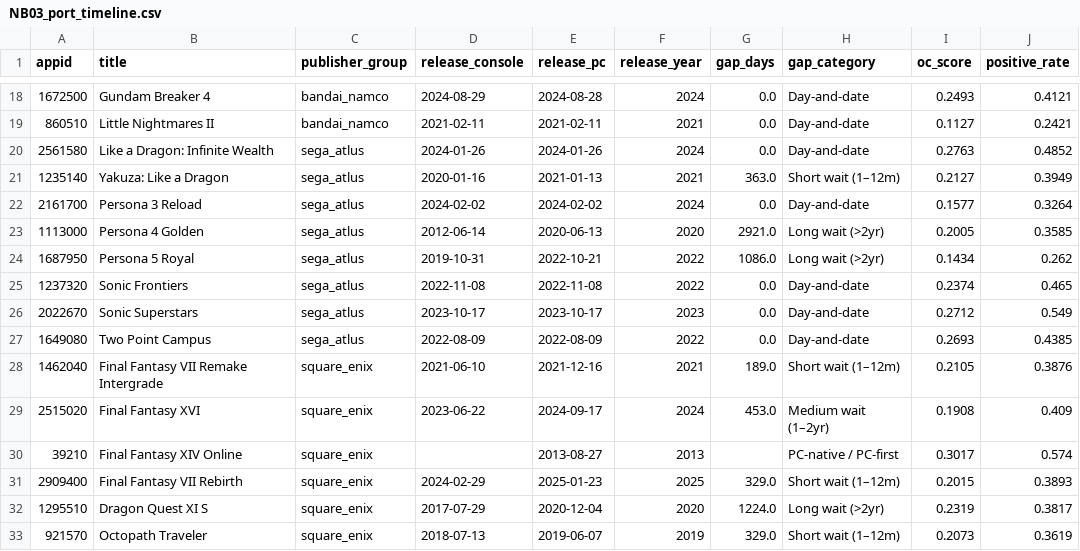
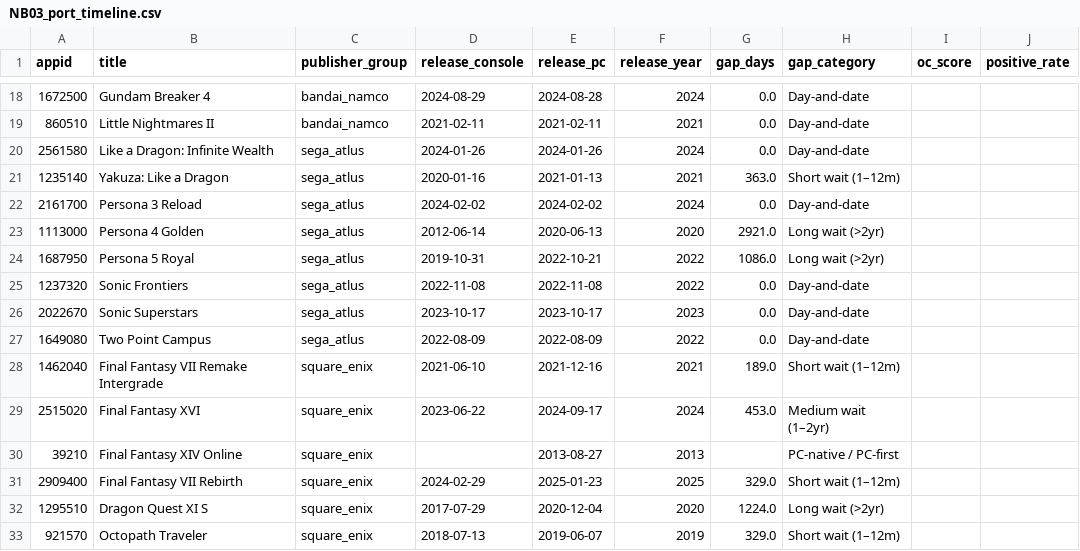
Before and after one commit to Stan-DS-Z/gaming-platform-shift, a CSV file: data/processed/NB03_port_timeline.csv, drawn as a sheet; only a part is shown, gaps mark what is left out; the diff covers the shown part only.

```diff
--- a/data/processed/NB03_port_timeline.csv
+++ b/data/processed/NB03_port_timeline.csv
@@ -18,16 +18,16 @@ appid,title,publisher_group,release_console,release_pc,release_year,gap_days,gap
-1672500,Gundam Breaker 4,bandai_namco,2024-08-29,2024-08-28,2024,0.0,Day-and-date,0.2493,0.4121
-860510,Little Nightmares II,bandai_namco,2021-02-11,2021-02-11,2021,0.0,Day-and-date,0.1127,0.2421
-2561580,Like a Dragon: Infinite Wealth,sega_atlus,2024-01-26,2024-01-26,2024,0.0,Day-and-date,0.2763,0.4852
-1235140,Yakuza: Like a Dragon,sega_atlus,2020-01-16,2021-01-13,2021,363.0,Short wait (1–12m),0.2127,0.3949
-2161700,Persona 3 Reload,sega_atlus,2024-02-02,2024-02-02,2024,0.0,Day-and-date,0.1577,0.3264
-1113000,Persona 4 Golden,sega_atlus,2012-06-14,2020-06-13,2020,2921.0,Long wait (>2yr),0.2005,0.3585
-1687950,Persona 5 Royal,sega_atlus,2019-10-31,2022-10-21,2022,1086.0,Long wait (>2yr),0.1434,0.262
-1237320,Sonic Frontiers,sega_atlus,2022-11-08,2022-11-08,2022,0.0,Day-and-date,0.2374,0.465
-2022670,Sonic Superstars,sega_atlus,2023-10-17,2023-10-17,2023,0.0,Day-and-date,0.2712,0.549
-1649080,Two Point Campus,sega_atlus,2022-08-09,2022-08-09,2022,0.0,Day-and-date,0.2693,0.4385
-1462040,Final Fantasy VII Remake Intergrade,square_enix,2021-06-10,2021-12-16,2021,189.0,Short wait (1–12m),0.2105,0.3876
-2515020,Final Fantasy XVI,square_enix,2023-06-22,2024-09-17,2024,453.0,Medium wait (1–2yr),0.1908,0.409
-39210,Final Fantasy XIV Online,square_enix,,2013-08-27,2013,,PC-native / PC-first,0.3017,0.574
-2909400,Final Fantasy VII Rebirth,square_enix,2024-02-29,2025-01-23,2025,329.0,Short wait (1–12m),0.2015,0.3893
-1295510,Dragon Quest XI S,square_enix,2017-07-29,2020-12-04,2020,1224.0,Long wait (>2yr),0.2319,0.3817
-921570,Octopath Traveler,square_enix,2018-07-13,2019-06-07,2019,329.0,Short wait (1–12m),0.2073,0.3619
+1672500,Gundam Breaker 4,bandai_namco,2024-08-29,2024-08-28,2024,0.0,Day-and-date,,
+860510,Little Nightmares II,bandai_namco,2021-02-11,2021-02-11,2021,0.0,Day-and-date,,
+2561580,Like a Dragon: Infinite Wealth,sega_atlus,2024-01-26,2024-01-26,2024,0.0,Day-and-date,,
+1235140,Yakuza: Like a Dragon,sega_atlus,2020-01-16,2021-01-13,2021,363.0,Short wait (1–12m),,
+2161700,Persona 3 Reload,sega_atlus,2024-02-02,2024-02-02,2024,0.0,Day-and-date,,
+1113000,Persona 4 Golden,sega_atlus,2012-06-14,2020-06-13,2020,2921.0,Long wait (>2yr),,
+1687950,Persona 5 Royal,sega_atlus,2019-10-31,2022-10-21,2022,1086.0,Long wait (>2yr),,
+1237320,Sonic Frontiers,sega_atlus,2022-11-08,2022-11-08,2022,0.0,Day-and-date,,
+2022670,Sonic Superstars,sega_atlus,2023-10-17,2023-10-17,2023,0.0,Day-and-date,,
+1649080,Two Point Campus,sega_atlus,2022-08-09,2022-08-09,2022,0.0,Day-and-date,,
+1462040,Final Fantasy VII Remake Intergrade,square_enix,2021-06-10,2021-12-16,2021,189.0,Short wait (1–12m),,
+2515020,Final Fantasy XVI,square_enix,2023-06-22,2024-09-17,2024,453.0,Medium wait (1–2yr),,
+39210,Final Fantasy XIV Online,square_enix,,2013-08-27,2013,,PC-native / PC-first,,
+2909400,Final Fantasy VII Rebirth,square_enix,2024-02-29,2025-01-23,2025,329.0,Short wait (1–12m),,
+1295510,Dragon Quest XI S,square_enix,2017-07-29,2020-12-04,2020,1224.0,Long wait (>2yr),,
+921570,Octopath Traveler,square_enix,2018-07-13,2019-06-07,2019,329.0,Short wait (1–12m),,
```
Also changed, not shown: 60 edited cells elsewhere in this file, 3 other files.
